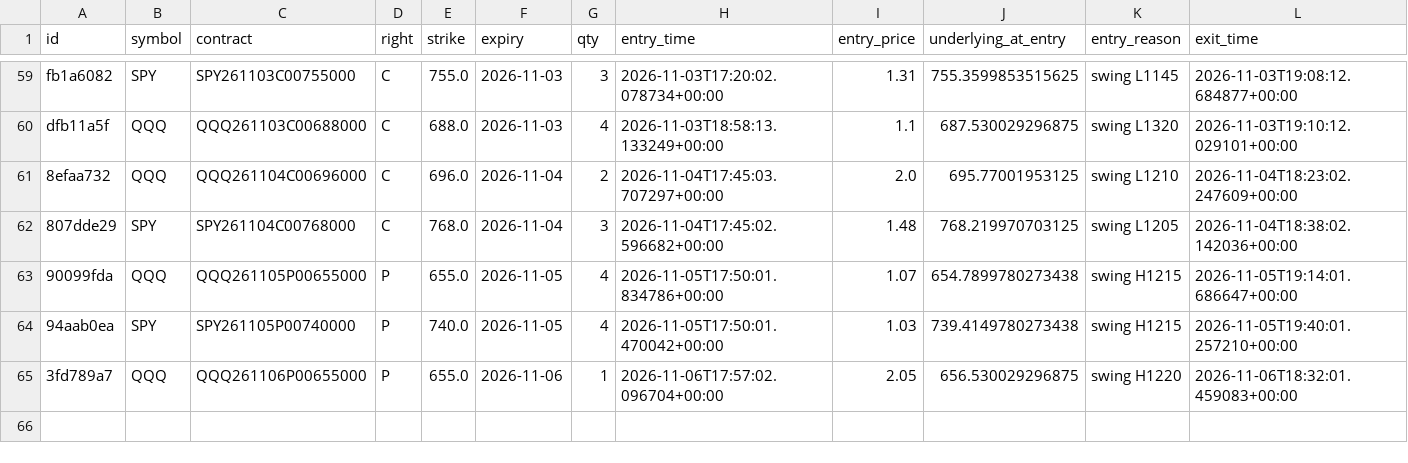
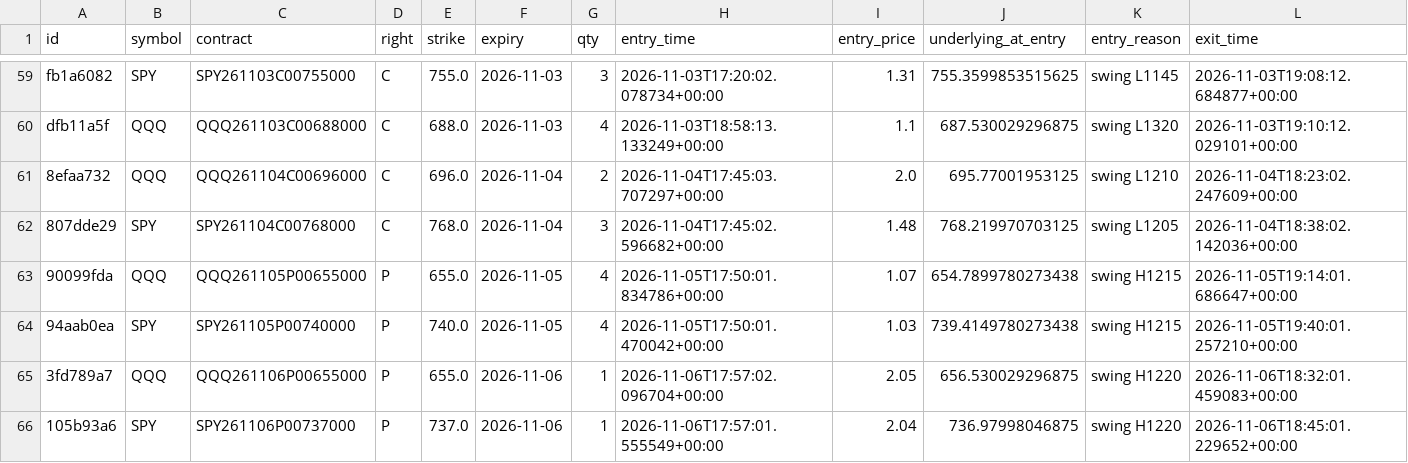
Before and after one commit to charlescox67/odte-bot, a CSV file: trades.csv, drawn as a sheet; only a part is shown, gaps mark what is left out; rows hold the shown columns only; the diff names each change by its address in the sheet, - before the commit and + after, or states it on an @@ line.

```diff
--- a/trades.csv
+++ b/trades.csv
+row 66: 105b93a6 | SPY | SPY261106P00737000 | P | 737.0 | 2026-11-06 | 1 | 2026-11-06T17:57:01.555549+00:00 | 2.04 | 736.97998046875 | swing H1220 | 2026-11-06T18:45:01.229652+00:00
```
Also changed, not shown: 3 other files.
